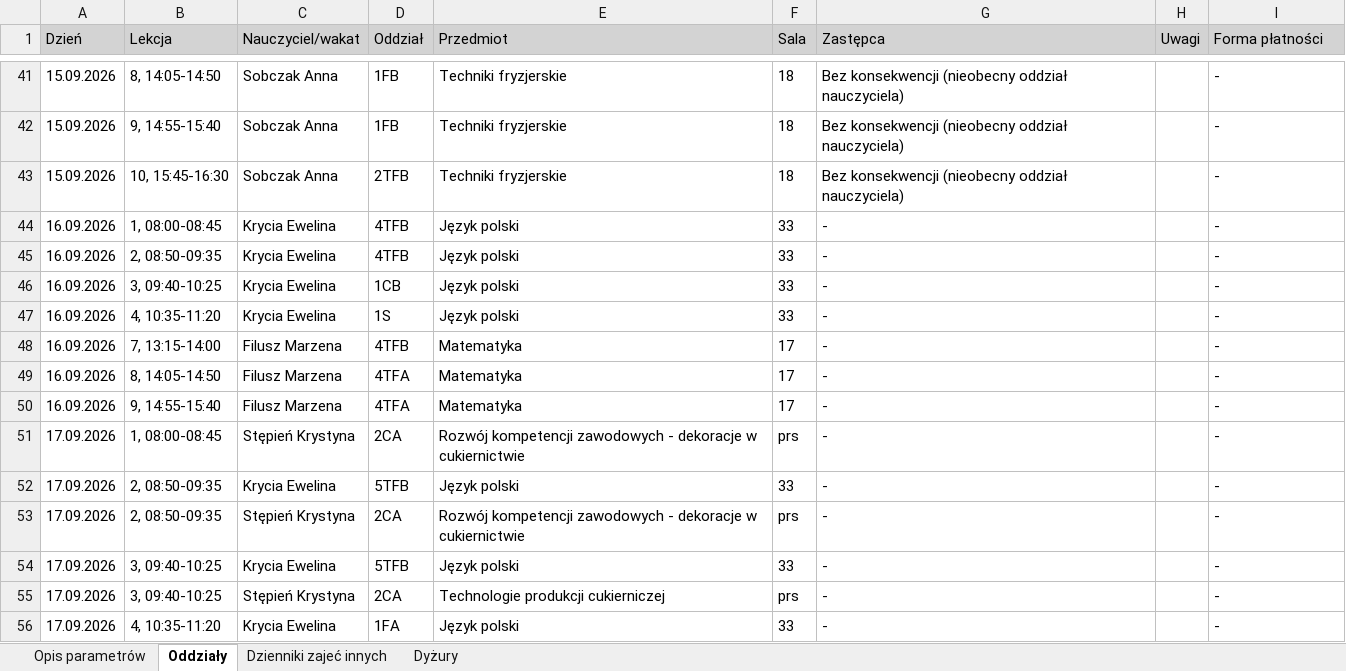
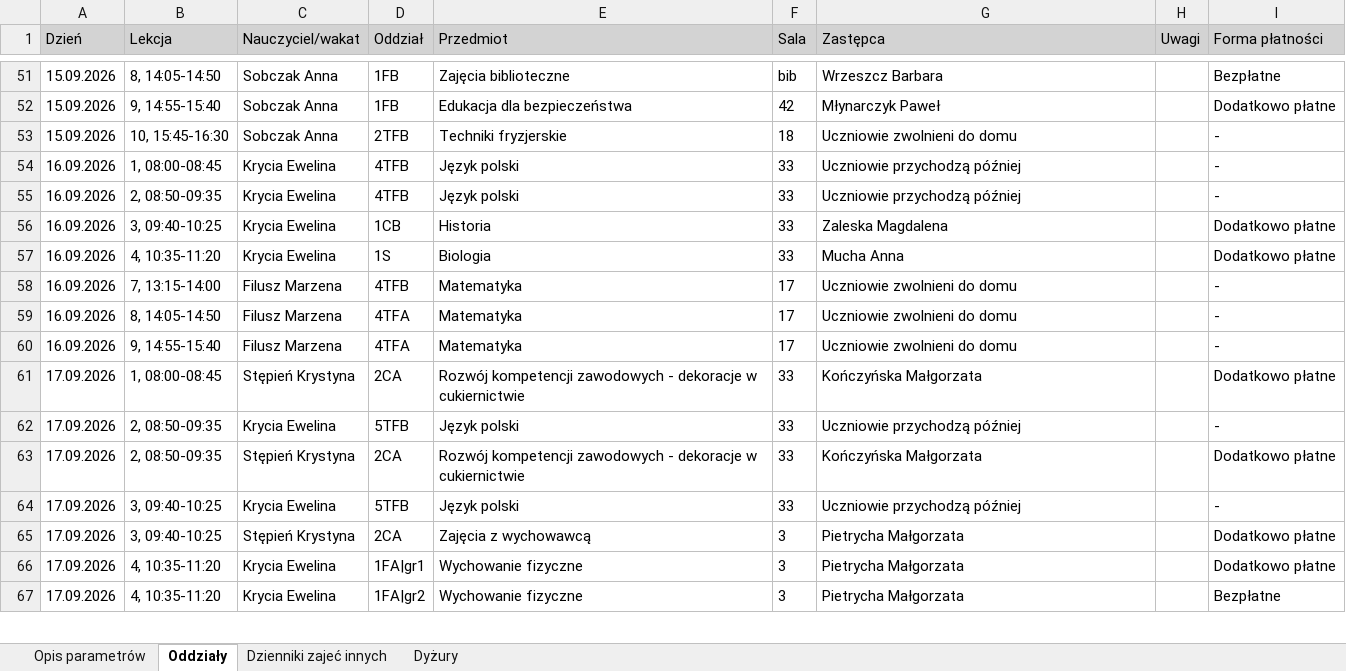
Before and after one commit to adeodatus11/zastepstwa, an Excel workbook: InformacjeOZastepstwach.xlsx, sheet Oddziały, drawn as a sheet; only a part is shown, gaps mark what is left out; values as stored, in another font and other column widths than the file's, no borders; addresses are those after the commit; the diff covers the shown part only; the diff names each change by its address in the sheet, - before the commit and + after, or states it on an @@ line.

```diff
--- a/InformacjeOZastepstwach.xlsx (sheet Oddziały)
+++ b/InformacjeOZastepstwach.xlsx (sheet Oddziały)
-E51 (Przedmiot): Techniki fryzjerskie
+E51 (Przedmiot): Zajęcia biblioteczne
-F51 (Sala): 18
+F51 (Sala): bib
-G51 (Zastępca): Bez konsekwencji (nieobecny oddział nauczyciela)
+G51 (Zastępca): Wrzeszcz Barbara
-I51 (Forma płatności): -
+I51 (Forma płatności): Bezpłatne
-E52 (Przedmiot): Techniki fryzjerskie
+E52 (Przedmiot): Edukacja dla bezpieczeństwa
-F52 (Sala): 18
+F52 (Sala): 42
-G52 (Zastępca): Bez konsekwencji (nieobecny oddział nauczyciela)
+G52 (Zastępca): Młynarczyk Paweł
-I52 (Forma płatności): -
+I52 (Forma płatności): Dodatkowo płatne
-G53 (Zastępca): Bez konsekwencji (nieobecny oddział nauczyciela)
+G53 (Zastępca): Uczniowie zwolnieni do domu
-G54:G55 (Zastępca): -
+G54:G55 (Zastępca): Uczniowie przychodzą później
-E56 (Przedmiot): Język polski
+E56 (Przedmiot): Historia
-G56 (Zastępca): -
+G56 (Zastępca): Zaleska Magdalena
-I56:I57 (Forma płatności): -
+I56:I57 (Forma płatności): Dodatkowo płatne
-E57 (Przedmiot): Język polski
+E57 (Przedmiot): Biologia
-G57 (Zastępca): -
+G57 (Zastępca): Mucha Anna
-G58:G60 (Zastępca): -
+G58:G60 (Zastępca): Uczniowie zwolnieni do domu
-F61 (Sala): prs
+F61 (Sala): 33
-G61 (Zastępca): -
+G61 (Zastępca): Kończyńska Małgorzata
-I61 (Forma płatności): -
+I61 (Forma płatności): Dodatkowo płatne
-G62 (Zastępca): -
+G62 (Zastępca): Uczniowie przychodzą później
-F63 (Sala): prs
+F63 (Sala): 33
-G63 (Zastępca): -
+G63 (Zastępca): Kończyńska Małgorzata
-I63 (Forma płatności): -
+I63 (Forma płatności): Dodatkowo płatne
-G64 (Zastępca): -
+G64 (Zastępca): Uczniowie przychodzą później
-E65 (Przedmiot): Technologie produkcji cukierniczej
+E65 (Przedmiot): Zajęcia z wychowawcą
-F65 (Sala): prs
+F65 (Sala): 3
-G65:G66 (Zastępca): -
+G65:G66 (Zastępca): Pietrycha Małgorzata
-I65:I66 (Forma płatności): -
+I65:I66 (Forma płatności): Dodatkowo płatne
-D66 (Oddział): 1FA
+D66 (Oddział): 1FA|gr1
-E66 (Przedmiot): Język polski
+E66 (Przedmiot): Wychowanie fizyczne
-F66 (Sala): 33
+F66 (Sala): 3
+row 67: 17.09.2026 | 4, 10:35-11:20 | Krycia Ewelina | 1FA|gr2 | Wychowanie fizyczne | 3 | Pietrycha Małgorzata |  | Bezpłatne
```
Also changed, not shown: 13 added rows and 60 edited cells elsewhere in this sheet, sheet Dyżury, InformacjeOPrzeniesieniach.xlsx.
